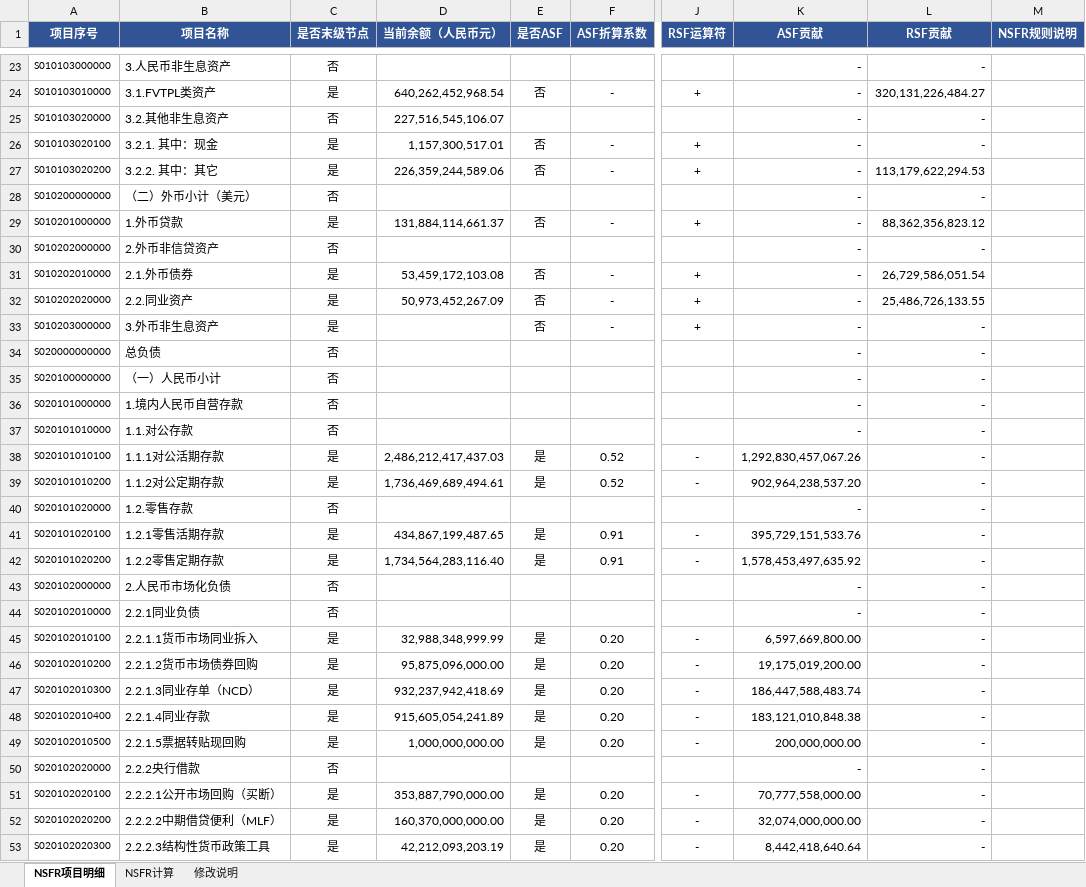
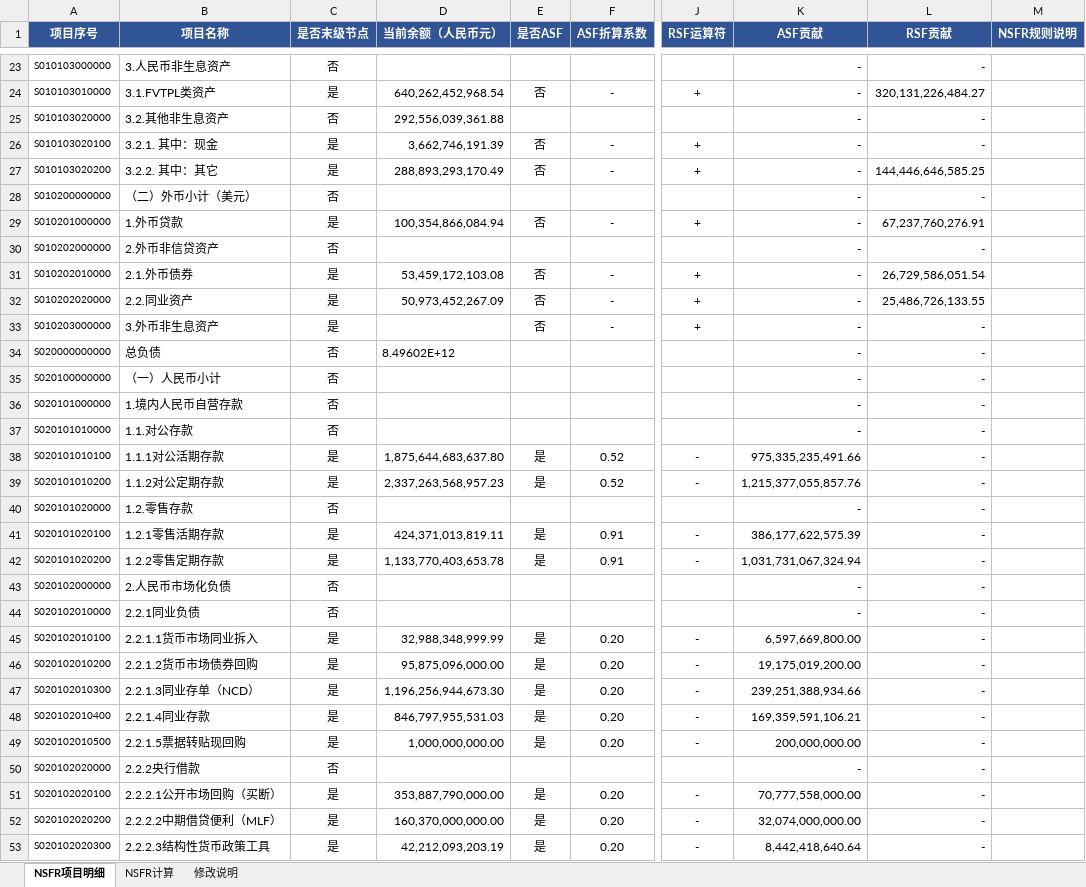
Before and after one commit to ZhangHanghang123/PRCP, an Excel workbook: docs/v3/NSFR-20261030.xlsx, sheet NSFR项目明细, drawn as a sheet; only a part is shown, gaps mark what is left out; values as stored, in another font and other column widths than the file's, no borders; the diff covers the shown part only; the diff names each change by its address in the sheet, - before the commit and + after, or states it on an @@ line.

```diff
--- a/docs/v3/NSFR-20261030.xlsx (sheet NSFR项目明细)
+++ b/docs/v3/NSFR-20261030.xlsx (sheet NSFR项目明细)
-D25 (当前余额（人民币元）): 227,516,545,106.07
+D25 (当前余额（人民币元）): 292,556,039,361.88
-D26 (当前余额（人民币元）): 1,157,300,517.01
+D26 (当前余额（人民币元）): 3,662,746,191.39
-D27 (当前余额（人民币元）): 226,359,244,589.06
+D27 (当前余额（人民币元）): 288,893,293,170.49
-L27 (RSF贡献): 113,179,622,294.53
+L27 (RSF贡献): 144,446,646,585.25
-D29 (当前余额（人民币元）): 131,884,114,661.37
+D29 (当前余额（人民币元）): 100,354,866,084.94
-L29 (RSF贡献): 88,362,356,823.12
+L29 (RSF贡献): 67,237,760,276.91
-D34 (当前余额（人民币元）): (empty)
+D34 (当前余额（人民币元）): 8.49602E+12
-D38 (当前余额（人民币元）): 2,486,212,417,437.03
+D38 (当前余额（人民币元）): 1,875,644,683,637.80
-K38 (ASF贡献): 1,292,830,457,067.26
+K38 (ASF贡献): 975,335,235,491.66
-D39 (当前余额（人民币元）): 1,736,469,689,494.61
+D39 (当前余额（人民币元）): 2,337,263,568,957.23
-K39 (ASF贡献): 902,964,238,537.20
+K39 (ASF贡献): 1,215,377,055,857.76
-D41 (当前余额（人民币元）): 434,867,199,487.65
+D41 (当前余额（人民币元）): 424,371,013,819.11
-K41 (ASF贡献): 395,729,151,533.76
+K41 (ASF贡献): 386,177,622,575.39
-D42 (当前余额（人民币元）): 1,734,564,283,116.40
+D42 (当前余额（人民币元）): 1,133,770,403,653.78
-K42 (ASF贡献): 1,578,453,497,635.92
+K42 (ASF贡献): 1,031,731,067,324.94
-D47 (当前余额（人民币元）): 932,237,942,418.69
+D47 (当前余额（人民币元）): 1,196,256,944,673.30
-K47 (ASF贡献): 186,447,588,483.74
+K47 (ASF贡献): 239,251,388,934.66
-D48 (当前余额（人民币元）): 915,605,054,241.89
+D48 (当前余额（人民币元）): 846,797,955,531.03
-K48 (ASF贡献): 183,121,010,848.38
+K48 (ASF贡献): 169,359,591,106.21
```
Also changed, not shown: 11 edited cells and cell formats elsewhere in this sheet, sheet NSFR计算, sheet 修改说明, docs/v3/CAR.-20261030.xlsx, docs/v3/LCR-20261030.xlsx, 10 other files.
